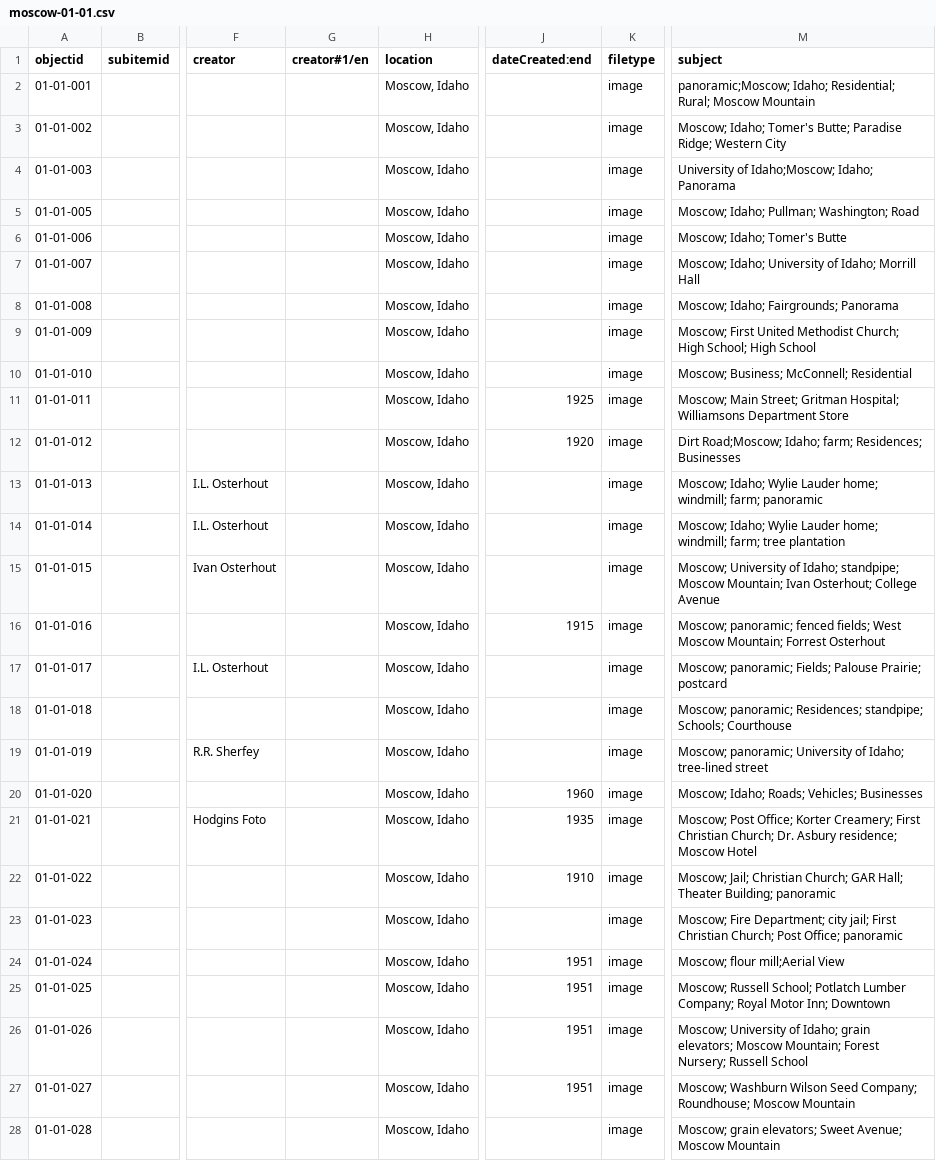
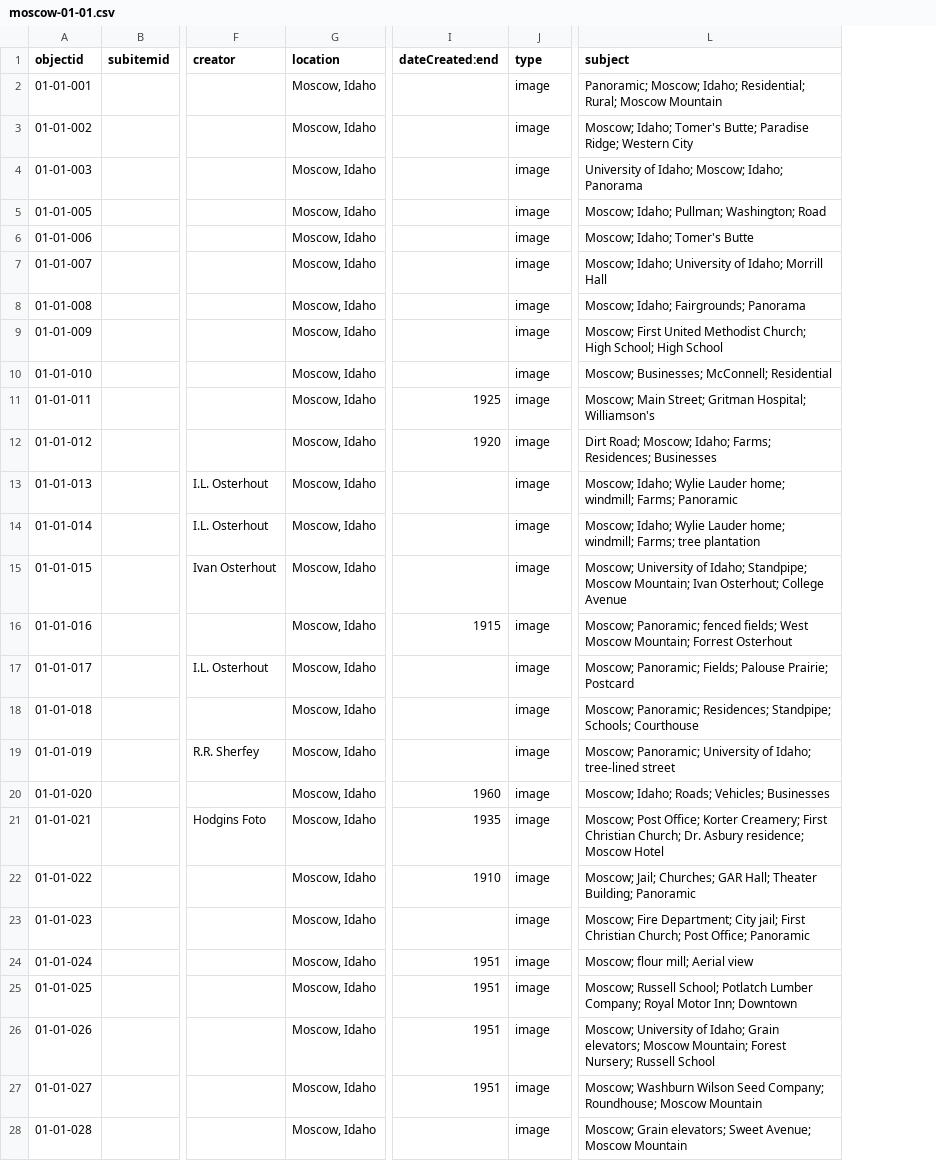
Before and after one commit to evanwill/demo-lchs, a CSV file: _data/moscow-01-01.csv, drawn as a sheet; only a part is shown, gaps mark what is left out; removed rows and columns are numbered as before the commit, all else as after; the diff covers the shown part only; the diff names each change by its address in the sheet, - before the commit and + after, or states it on an @@ line.

Commit message:
Add files via upload

```diff
--- a/_data/moscow-01-01.csv
+++ b/_data/moscow-01-01.csv
-column G (creator#1/en), empty
-J1: filetype
+J1: type
-L2 (subject): panoramic;Moscow; Idaho; Residential;…
+L2 (subject): Panoramic; Moscow; Idaho; Residential;…
-L4 (subject): University of Idaho;Moscow; Idaho; Panorama
+L4 (subject): University of Idaho; Moscow; Idaho; Panorama
-L10 (subject): Moscow; Business; McConnell; Residential
+L10 (subject): Moscow; Businesses; McConnell; Residential
-L11 (subject): …Gritman Hospital; Williamsons Department Store
+L11 (subject): …Gritman Hospital; Williamson's
-L12 (subject): Dirt Road;Moscow; Idaho; farm; Residences; Businesses
+L12 (subject): Dirt Road; Moscow; Idaho; Farms; Residences; Businesses
-L13 (subject): …home; windmill; farm; panoramic
+L13 (subject): …home; windmill; Farms; Panoramic
-L14 (subject): …home; windmill; farm; tree plantation
+L14 (subject): …home; windmill; Farms; tree plantation
-L15 (subject): …of Idaho; standpipe; Moscow Mountain;…
+L15 (subject): …of Idaho; Standpipe; Moscow Mountain;…
-L16 (subject): Moscow; panoramic; fenced fields;…
+L16 (subject): Moscow; Panoramic; fenced fields;…
-L17 (subject): Moscow; panoramic; Fields; Palouse Prairie; postcard
+L17 (subject): Moscow; Panoramic; Fields; Palouse Prairie; Postcard
-L18 (subject): Moscow; panoramic; Residences; standpipe; Schools; Courthouse
+L18 (subject): Moscow; Panoramic; Residences; Standpipe; Schools; Courthouse
-L19 (subject): Moscow; panoramic; University of…
+L19 (subject): Moscow; Panoramic; University of…
-L22 (subject): Moscow; Jail; Christian Church; GAR Hall; Theater Building; panoramic
+L22 (subject): Moscow; Jail; Churches; GAR Hall; Theater Building; Panoramic
-L23 (subject): …Fire Department; city jail; First Christian Church; Post Office; panoramic
+L23 (subject): …Fire Department; City jail; First Christian Church; Post Office; Panoramic
-L24 (subject): Moscow; flour mill;Aerial View
+L24 (subject): Moscow; flour mill; Aerial view
-L26 (subject): …of Idaho; grain elevators; Moscow…
+L26 (subject): …of Idaho; Grain elevators; Moscow…
-L28 (subject): Moscow; grain elevators; Sweet…
+L28 (subject): Moscow; Grain elevators; Sweet…
```
Also changed, not shown: 37 edited cells elsewhere in this file.
